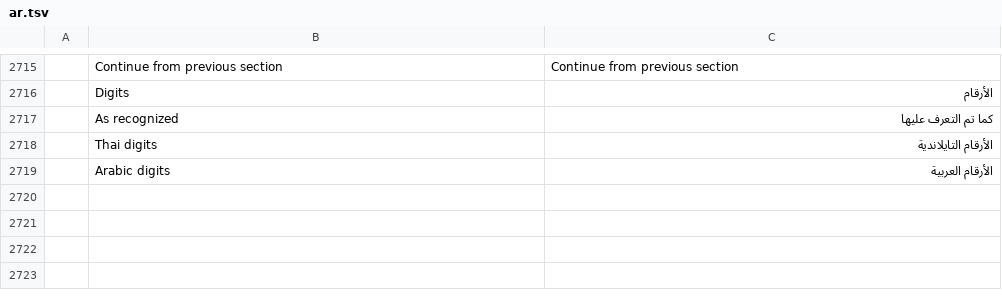
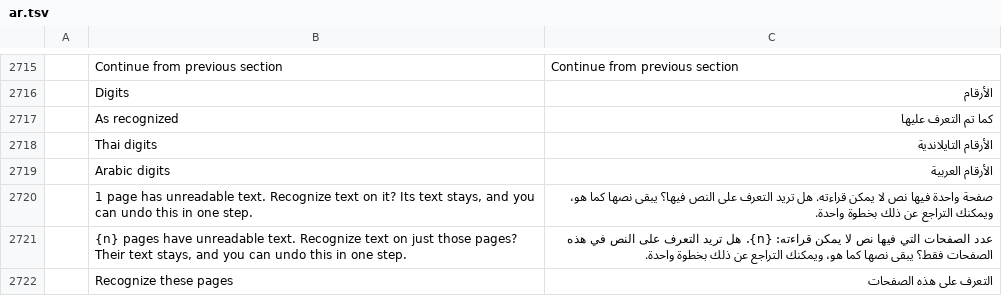
Before and after one commit to namkangwaan/DocCraftTH, a TSV file: crates/ui-egui/src/i18n/ar.tsv, drawn as a sheet; only a part is shown, gaps mark what is left out; the diff names each change by its address in the sheet, - before the commit and + after, or states it on an @@ line.

```diff
--- a/crates/ui-egui/src/i18n/ar.tsv
+++ b/crates/ui-egui/src/i18n/ar.tsv
+row 2720:  | 1 page has unreadable text. Recognize text on it? Its text stays, and you can undo this in one step. | صفحة واحدة فيها نص لا يمكن قراءته. هل تريد التعرف على النص فيها؟ يبقى نصها كما هو، ويمكنك التراجع عن ذلك بخطوة واحدة.
+row 2721:  | {n} pages have unreadable text. Recognize text on just those pages? Their text stays, and you can undo this in one step. | عدد الصفحات التي فيها نص لا يمكن قراءته: {n}. هل تريد التعرف على النص في هذه الصفحات فقط؟ يبقى نصها كما هو، ويمكنك التراجع عن ذلك بخطوة واحدة.
+row 2722:  | Recognize these pages | التعرف على هذه الصفحات
```
Also changed, not shown: crates/ui-egui/src/i18n/bg.tsv, crates/ui-egui/src/i18n/el.tsv, 27 other files.
